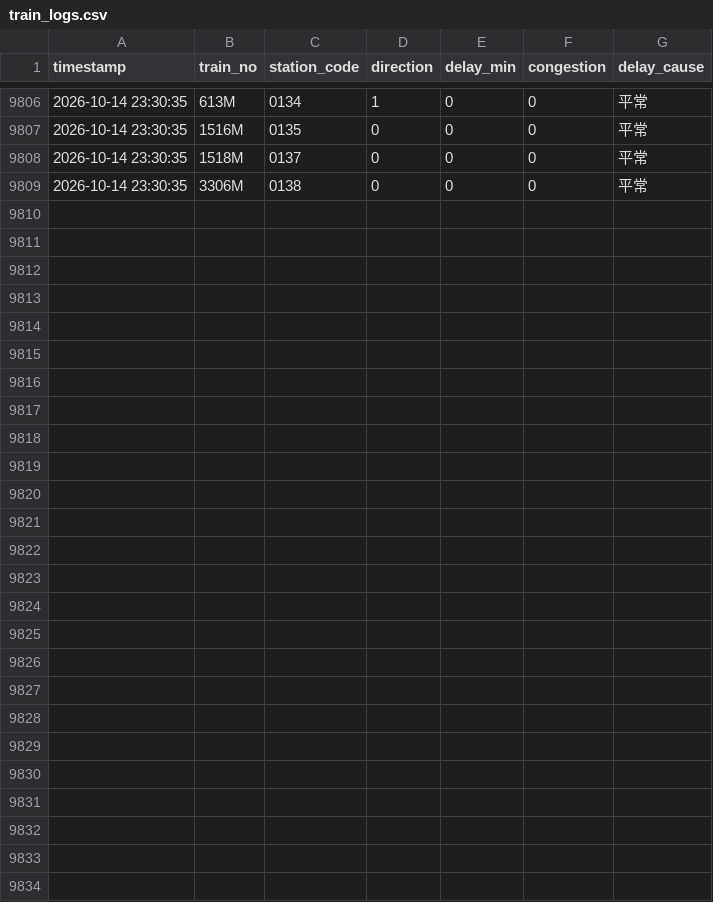
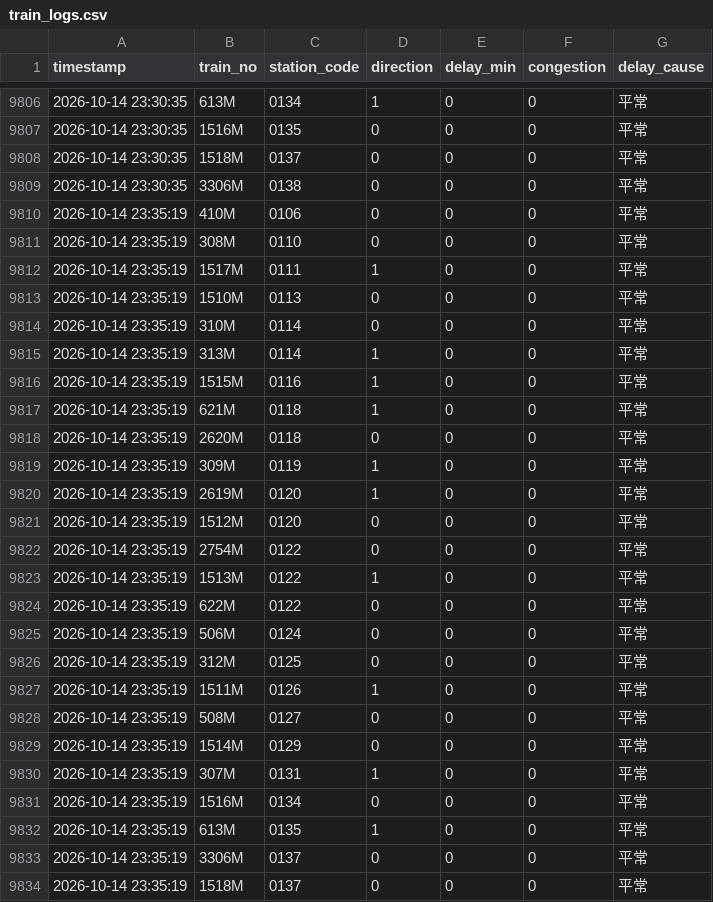
Before and after one commit to solemnban/JR_station_WeatherAPI, a CSV file: data/train_logs.csv, drawn as a sheet; only a part is shown, gaps mark what is left out; the diff names each change by its address in the sheet, - before the commit and + after, or states it on an @@ line.

```diff
--- a/data/train_logs.csv
+++ b/data/train_logs.csv
+row 9810: 2026-10-14 23:35:19 | 410M | 0106 | 0 | 0 | 0 | 平常
+row 9811: 2026-10-14 23:35:19 | 308M | 0110 | 0 | 0 | 0 | 平常
+row 9812: 2026-10-14 23:35:19 | 1517M | 0111 | 1 | 0 | 0 | 平常
+row 9813: 2026-10-14 23:35:19 | 1510M | 0113 | 0 | 0 | 0 | 平常
+row 9814: 2026-10-14 23:35:19 | 310M | 0114 | 0 | 0 | 0 | 平常
+row 9815: 2026-10-14 23:35:19 | 313M | 0114 | 1 | 0 | 0 | 平常
+row 9816: 2026-10-14 23:35:19 | 1515M | 0116 | 1 | 0 | 0 | 平常
+row 9817: 2026-10-14 23:35:19 | 621M | 0118 | 1 | 0 | 0 | 平常
+row 9818: 2026-10-14 23:35:19 | 2620M | 0118 | 0 | 0 | 0 | 平常
+row 9819: 2026-10-14 23:35:19 | 309M | 0119 | 1 | 0 | 0 | 平常
+row 9820: 2026-10-14 23:35:19 | 2619M | 0120 | 1 | 0 | 0 | 平常
+row 9821: 2026-10-14 23:35:19 | 1512M | 0120 | 0 | 0 | 0 | 平常
+row 9822: 2026-10-14 23:35:19 | 2754M | 0122 | 0 | 0 | 0 | 平常
+row 9823: 2026-10-14 23:35:19 | 1513M | 0122 | 1 | 0 | 0 | 平常
+row 9824: 2026-10-14 23:35:19 | 622M | 0122 | 0 | 0 | 0 | 平常
+row 9825: 2026-10-14 23:35:19 | 506M | 0124 | 0 | 0 | 0 | 平常
+row 9826: 2026-10-14 23:35:19 | 312M | 0125 | 0 | 0 | 0 | 平常
+row 9827: 2026-10-14 23:35:19 | 1511M | 0126 | 1 | 0 | 0 | 平常
+row 9828: 2026-10-14 23:35:19 | 508M | 0127 | 0 | 0 | 0 | 平常
+row 9829: 2026-10-14 23:35:19 | 1514M | 0129 | 0 | 0 | 0 | 平常
+row 9830: 2026-10-14 23:35:19 | 307M | 0131 | 1 | 0 | 0 | 平常
+row 9831: 2026-10-14 23:35:19 | 1516M | 0134 | 0 | 0 | 0 | 平常
+row 9832: 2026-10-14 23:35:19 | 613M | 0135 | 1 | 0 | 0 | 平常
+row 9833: 2026-10-14 23:35:19 | 3306M | 0137 | 0 | 0 | 0 | 平常
+row 9834: 2026-10-14 23:35:19 | 1518M | 0137 | 0 | 0 | 0 | 平常
```
